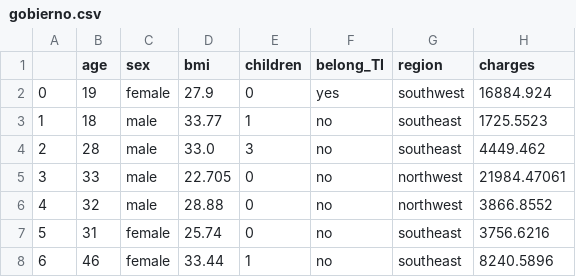
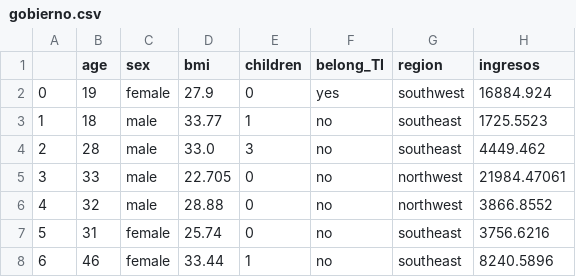
Before and after one commit to yefersonBaldeon/gobierno_machine, a CSV file: gobierno.csv, drawn as a sheet; only a part is shown.

Commit message:
two

```diff
--- a/gobierno.csv
+++ b/gobierno.csv
@@ -1,2 +1,2 @@
-,age,sex,bmi,children,belong_TI,region,charges
+,age,sex,bmi,children,belong_TI,region,ingresos
 0,19,female,27.9,0,yes,southwest,16884.924
```
